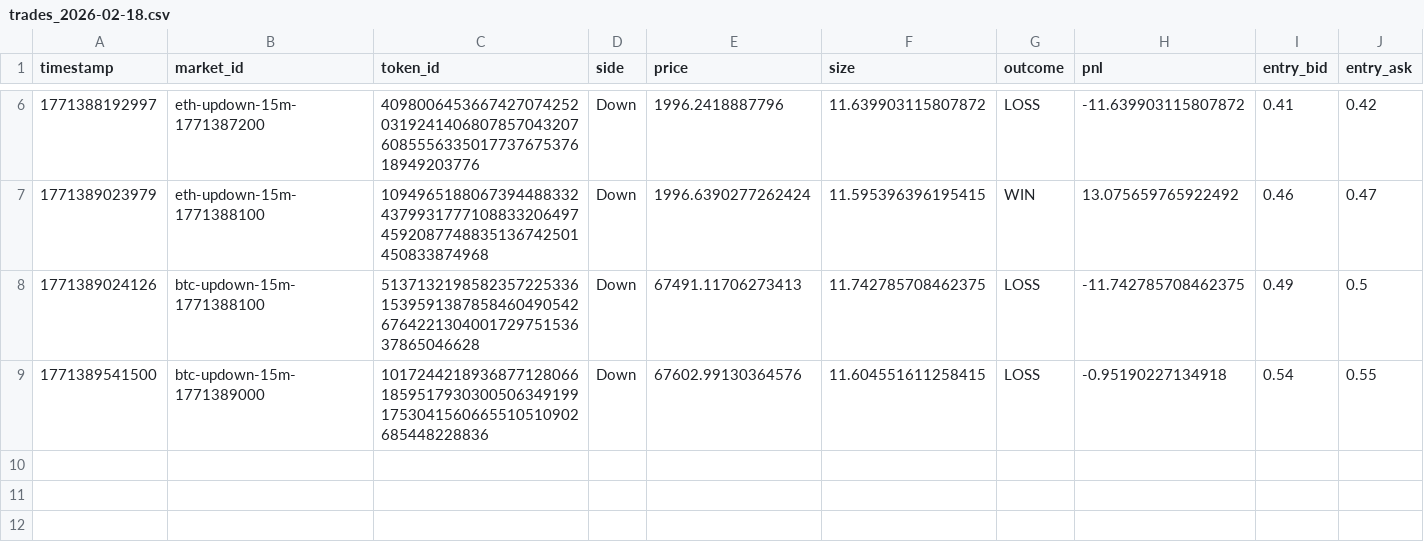
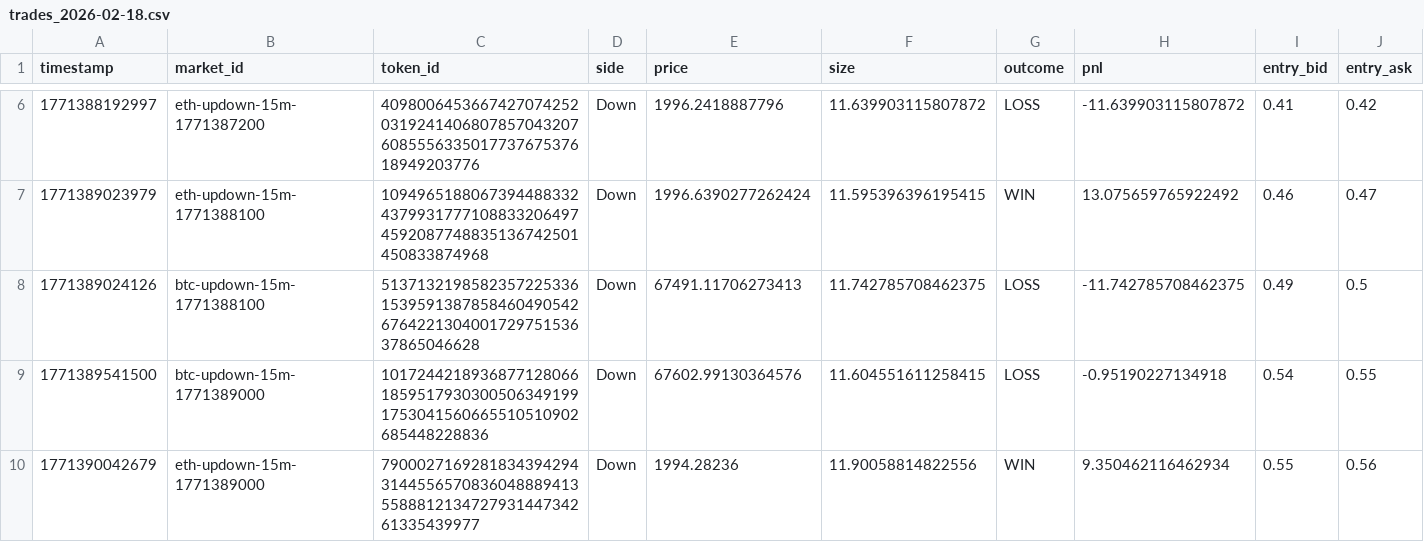
Before and after one commit to MatLumber/Polybot, a CSV file: data/trades/trades_2026-02-18.csv, drawn as a sheet; only a part is shown, gaps mark what is left out; rows hold the shown columns only; the diff names each change by its address in the sheet, - before the commit and + after, or states it on an @@ line.

```diff
--- a/data/trades/trades_2026-02-18.csv
+++ b/data/trades/trades_2026-02-18.csv
+row 10: 1771390042679 | eth-updown-15m-1771389000 | 79000271692818343942943144556570836048889413558881213472793144734261335439977 | Down | 1994.28236 | 11.90058814822556 | WIN | 9.350462116462934 | 0.55 | 0.56
```
Also changed, not shown: data/paper_analytics/paper_analytics_2026-02-18.csv, data/prices/prices_2026-02-18.csv, 5 other files.
